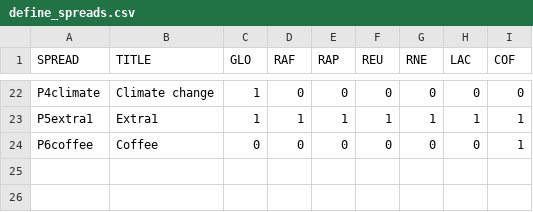
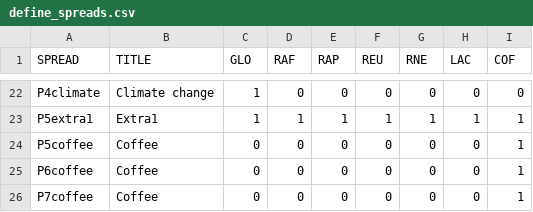
Before and after one commit to UNFAOstatistics/pocketbook, a CSV file: input/define_spreads.csv, drawn as a sheet; only a part is shown, gaps mark what is left out.

Commit message:
Country groupings for Coffee book

```diff
--- a/input/define_spreads.csv
+++ b/input/define_spreads.csv
@@ -23,2 +23,4 @@ P4climate,Climate change,1,0,0,0,0,0,0
 P5extra1,Extra1,1,1,1,1,1,1,1
+P5coffee,Coffee,0,0,0,0,0,0,1
 P6coffee,Coffee,0,0,0,0,0,0,1
+P7coffee,Coffee,0,0,0,0,0,0,1
```
Also changed, not shown: 5 other files.
